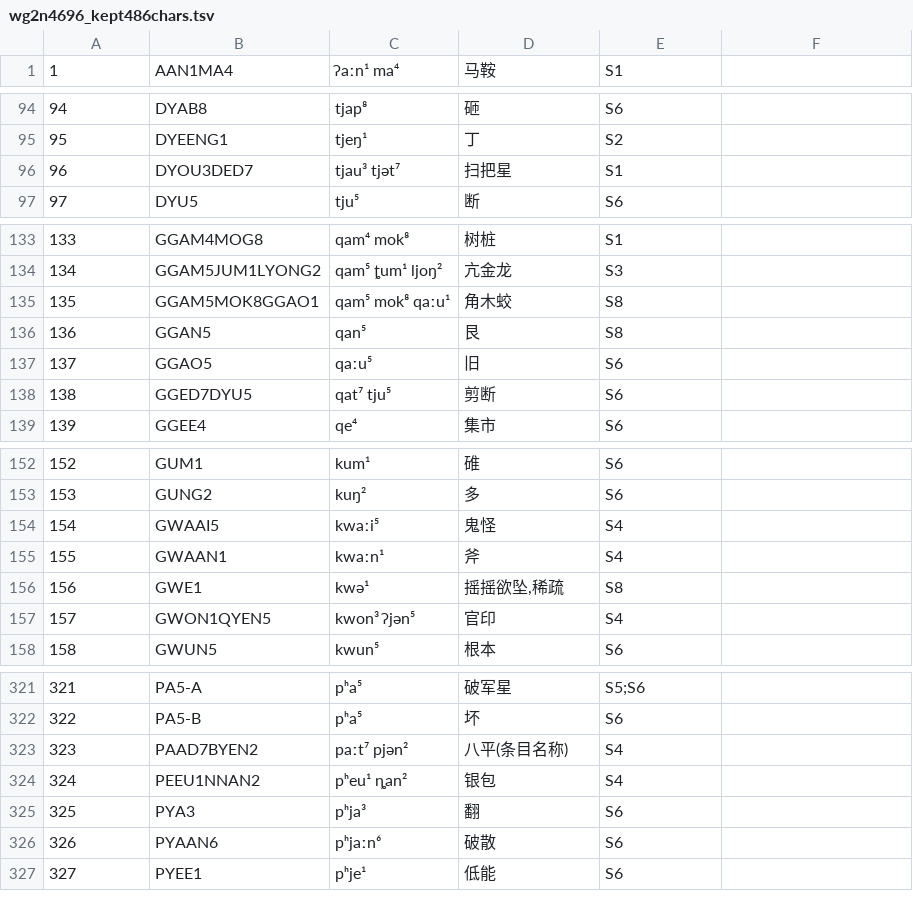
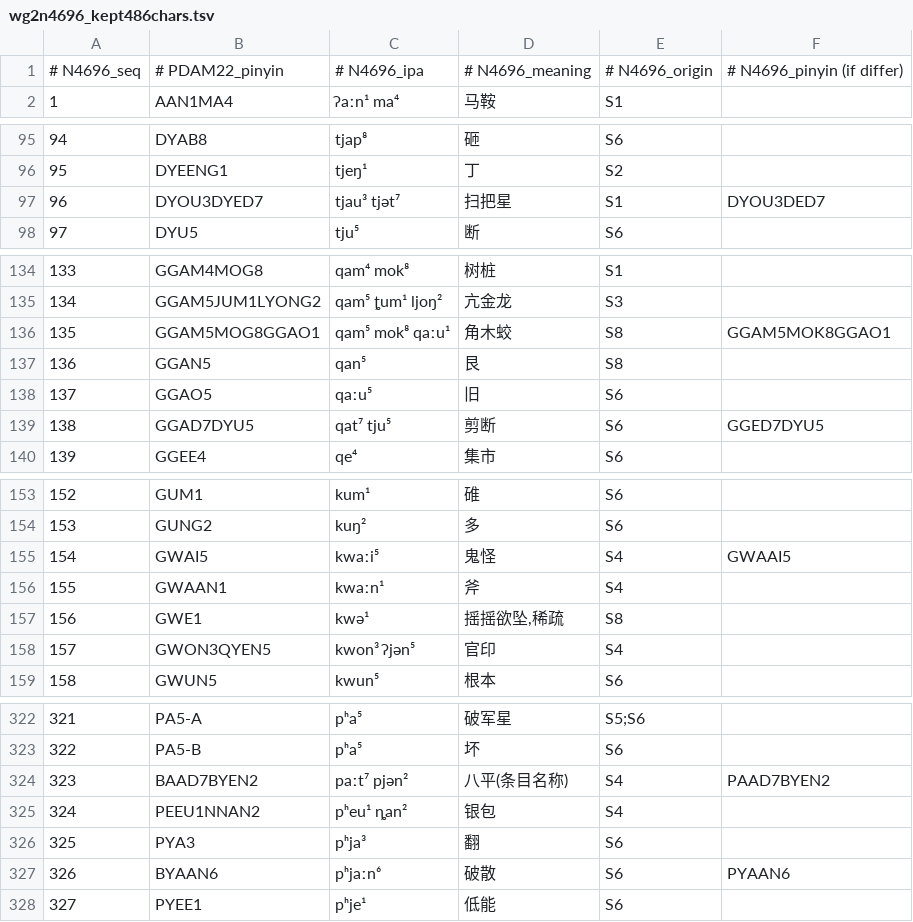
Before and after one commit to mpsuzuki/suishu-review, a TSV file: srcPDF/wg2n4696_kept486chars.tsv, drawn as a sheet; only a part is shown, gaps mark what is left out; the diff covers the shown part only.

Commit message:
move wrong N4696 pinyin to extra column and insert PDAM22 pinyin

```diff
--- a/srcPDF/wg2n4696_kept486chars.tsv
+++ b/srcPDF/wg2n4696_kept486chars.tsv
@@ -1 +1,2 @@
+# N4696_seq	# PDAM22_pinyin	# N4696_ipa	# N4696_meaning	# N4696_origin	# N4696_pinyin (if differ)
 1	AAN1MA4	ʔaːn¹ ma⁴	马鞍	S1
@@ -95,3 +96,3 @@
 95	DYEENG1	tjeŋ¹	丁	S2
-96	DYOU3DED7	tjau³ tjət⁷	扫把星	S1
+96	DYOU3DYED7	tjau³ tjət⁷	扫把星	S1	DYOU3DED7
 97	DYU5	tju⁵	断	S6
@@ -134,6 +135,6 @@
 134	GGAM5JUM1LYONG2	qam⁵ ȶum¹ ljoŋ²	亢金龙	S3
-135	GGAM5MOK8GGAO1	qam⁵ mok⁸ qaːu¹	角木蛟	S8
+135	GGAM5MOG8GGAO1	qam⁵ mok⁸ qaːu¹	角木蛟	S8	GGAM5MOK8GGAO1
 136	GGAN5	qan⁵	艮	S8
 137	GGAO5	qaːu⁵	旧	S6
-138	GGED7DYU5	qat⁷ tju⁵	剪断	S6
+138	GGAD7DYU5	qat⁷ tju⁵	剪断	S6	GGED7DYU5
 139	GGEE4	qe⁴	集市	S6
@@ -153,3 +154,3 @@
 153	GUNG2	kuŋ²	多	S6
-154	GWAAI5	kwaːi⁵	鬼怪	S4
+154	GWAI5	kwaːi⁵	鬼怪	S4	GWAAI5
 155	GWAAN1	kwaːn¹	斧	S4
@@ -157,2 +158,2 @@
-157	GWON1QYEN5	kwon³ ʔjən⁵	官印	S4
+157	GWON3QYEN5	kwon³ ʔjən⁵	官印	S4
 158	GWUN5	kwun⁵	根本	S6
@@ -322,6 +323,6 @@
 322	PA5-B	pʰa⁵	坏	S6
-323	PAAD7BYEN2	paːt⁷ pjən²	八平(条目名称)	S4
+323	BAAD7BYEN2	paːt⁷ pjən²	八平(条目名称)	S4	PAAD7BYEN2
 324	PEEU1NNAN2	pʰeu¹ ȵan²	银包	S4
 325	PYA3	pʰja³	翻	S6
-326	PYAAN6	pʰjaːn⁶	破散	S6
+326	BYAAN6	pʰjaːn⁶	破散	S6	PYAAN6
 327	PYEE1	pʰje¹	低能	S6
```
Also changed, not shown: 17 edited cells elsewhere in this file.
